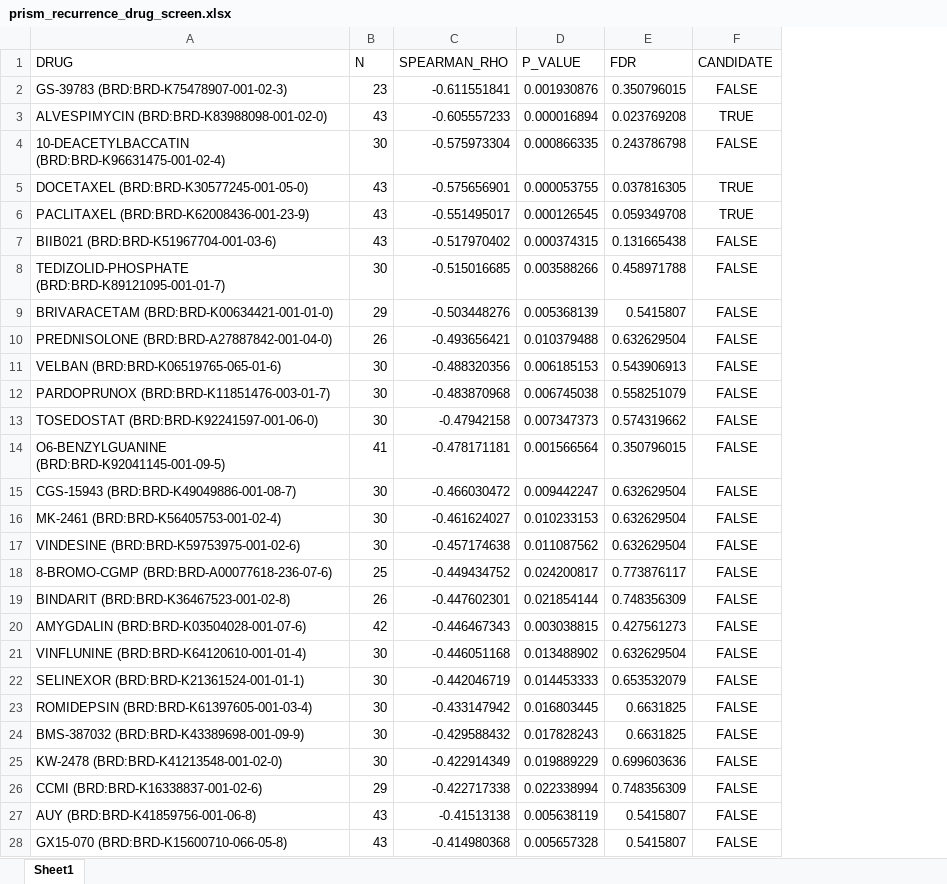
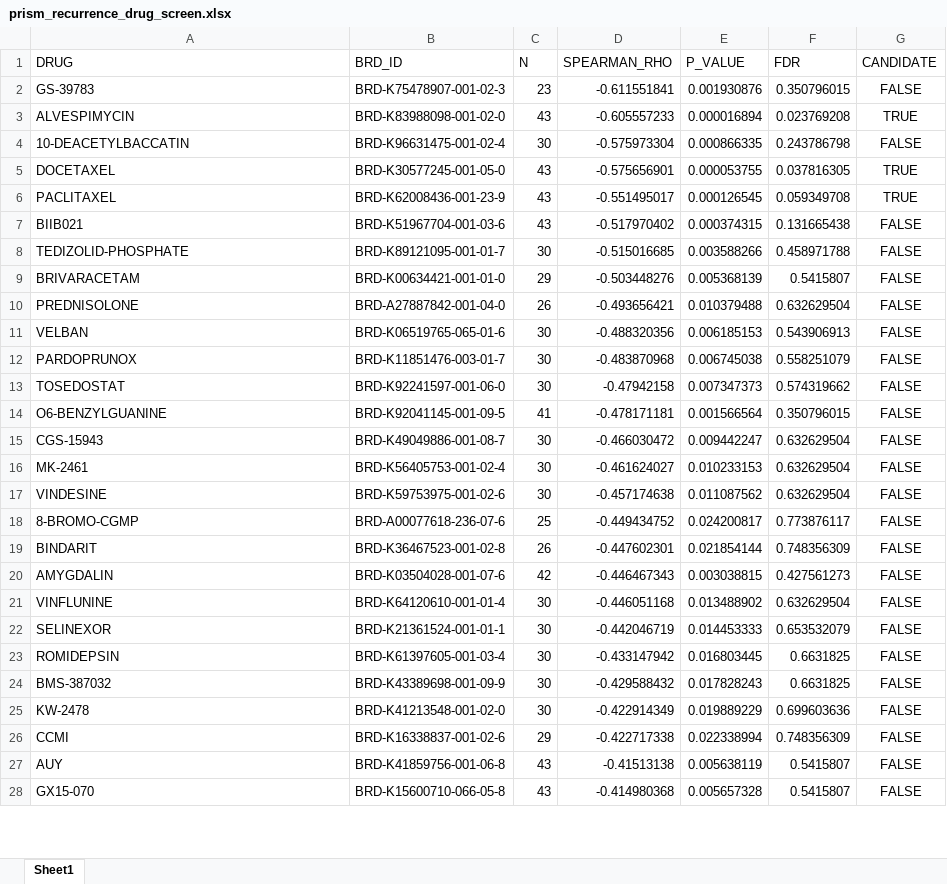
Before and after one commit to zuhany/cell_lines_pv_26, an Excel workbook: results/PRISM/prism_recurrence_drug_screen.xlsx, sheet Sheet1, drawn as a sheet; only a part is shown; values as stored, in another font and other column widths than the file's, no borders; the diff covers the shown part only; the diff names each change by its address in the sheet, - before the commit and + after, or states it on an @@ line.

```diff
--- a/results/PRISM/prism_recurrence_drug_screen.xlsx (sheet Sheet1)
+++ b/results/PRISM/prism_recurrence_drug_screen.xlsx (sheet Sheet1)
+column B (BRD_ID), rows 2-28: BRD-K75478907-001-02-3 | BRD-K83988098-001-02-0 | BRD-K96631475-001-02-4 | BRD-K30577245-001-05-0 | BRD-K62008436-001-23-9 | BRD-K51967704-001-03-6 | BRD-K89121095-001-01-7 | BRD-K00634421-001-01-0 | BRD-A27887842-001-04-0 | BRD-K06519765-065-01-6 | BRD-K11851476-003-01-7 | BRD-K92241597-001-06-0 | BRD-K92041145-001-09-5 | BRD-K49049886-001-08-7 | BRD-K56405753-001-02-4 | BRD-K59753975-001-02-6 | BRD-A00077618-236-07-6 | BRD-K36467523-001-02-8 | BRD-K03504028-001-07-6 | BRD-K64120610-001-01-4 | BRD-K21361524-001-01-1 | BRD-K61397605-001-03-4 | BRD-K43389698-001-09-9 | BRD-K41213548-001-02-0 | BRD-K16338837-001-02-6 | BRD-K41859756-001-06-8 | BRD-K15600710-066-05-8
-A2 (DRUG): GS-39783 (BRD:BRD-K75478907-001-02-3)
+A2 (DRUG): GS-39783
-A3 (DRUG): ALVESPIMYCIN (BRD:BRD-K83988098-001-02-0)
+A3 (DRUG): ALVESPIMYCIN
-A4 (DRUG): 10-DEACETYLBACCATIN (BRD:BRD-K96631475-001-02-4)
+A4 (DRUG): 10-DEACETYLBACCATIN
-A5 (DRUG): DOCETAXEL (BRD:BRD-K30577245-001-05-0)
+A5 (DRUG): DOCETAXEL
-A6 (DRUG): PACLITAXEL (BRD:BRD-K62008436-001-23-9)
+A6 (DRUG): PACLITAXEL
-A7 (DRUG): BIIB021 (BRD:BRD-K51967704-001-03-6)
+A7 (DRUG): BIIB021
-A8 (DRUG): TEDIZOLID-PHOSPHATE (BRD:BRD-K89121095-001-01-7)
+A8 (DRUG): TEDIZOLID-PHOSPHATE
-A9 (DRUG): BRIVARACETAM (BRD:BRD-K00634421-001-01-0)
+A9 (DRUG): BRIVARACETAM
-A10 (DRUG): PREDNISOLONE (BRD:BRD-A27887842-001-04-0)
+A10 (DRUG): PREDNISOLONE
-A11 (DRUG): VELBAN (BRD:BRD-K06519765-065-01-6)
+A11 (DRUG): VELBAN
-A12 (DRUG): PARDOPRUNOX (BRD:BRD-K11851476-003-01-7)
+A12 (DRUG): PARDOPRUNOX
-A13 (DRUG): TOSEDOSTAT (BRD:BRD-K92241597-001-06-0)
+A13 (DRUG): TOSEDOSTAT
-A14 (DRUG): O6-BENZYLGUANINE (BRD:BRD-K92041145-001-09-5)
+A14 (DRUG): O6-BENZYLGUANINE
-A15 (DRUG): CGS-15943 (BRD:BRD-K49049886-001-08-7)
+A15 (DRUG): CGS-15943
-A16 (DRUG): MK-2461 (BRD:BRD-K56405753-001-02-4)
+A16 (DRUG): MK-2461
-A17 (DRUG): VINDESINE (BRD:BRD-K59753975-001-02-6)
+A17 (DRUG): VINDESINE
-A18 (DRUG): 8-BROMO-CGMP (BRD:BRD-A00077618-236-07-6)
+A18 (DRUG): 8-BROMO-CGMP
-A19 (DRUG): BINDARIT (BRD:BRD-K36467523-001-02-8)
+A19 (DRUG): BINDARIT
-A20 (DRUG): AMYGDALIN (BRD:BRD-K03504028-001-07-6)
+A20 (DRUG): AMYGDALIN
-A21 (DRUG): VINFLUNINE (BRD:BRD-K64120610-001-01-4)
+A21 (DRUG): VINFLUNINE
-A22 (DRUG): SELINEXOR (BRD:BRD-K21361524-001-01-1)
+A22 (DRUG): SELINEXOR
-A23 (DRUG): ROMIDEPSIN (BRD:BRD-K61397605-001-03-4)
+A23 (DRUG): ROMIDEPSIN
-A24 (DRUG): BMS-387032 (BRD:BRD-K43389698-001-09-9)
+A24 (DRUG): BMS-387032
-A25 (DRUG): KW-2478 (BRD:BRD-K41213548-001-02-0)
+A25 (DRUG): KW-2478
-A26 (DRUG): CCMI (BRD:BRD-K16338837-001-02-6)
+A26 (DRUG): CCMI
-A27 (DRUG): AUY (BRD:BRD-K41859756-001-06-8)
+A27 (DRUG): AUY
-A28 (DRUG): GX15-070 (BRD:BRD-K15600710-066-05-8)
+A28 (DRUG): GX15-070
```
Also changed, not shown: 1382 edited cells elsewhere in this sheet, results/DepMap/depmap_glioma_recurrence_scores.xlsx, results/cell_lines/cell_line_master.xlsx, 54 other files.
